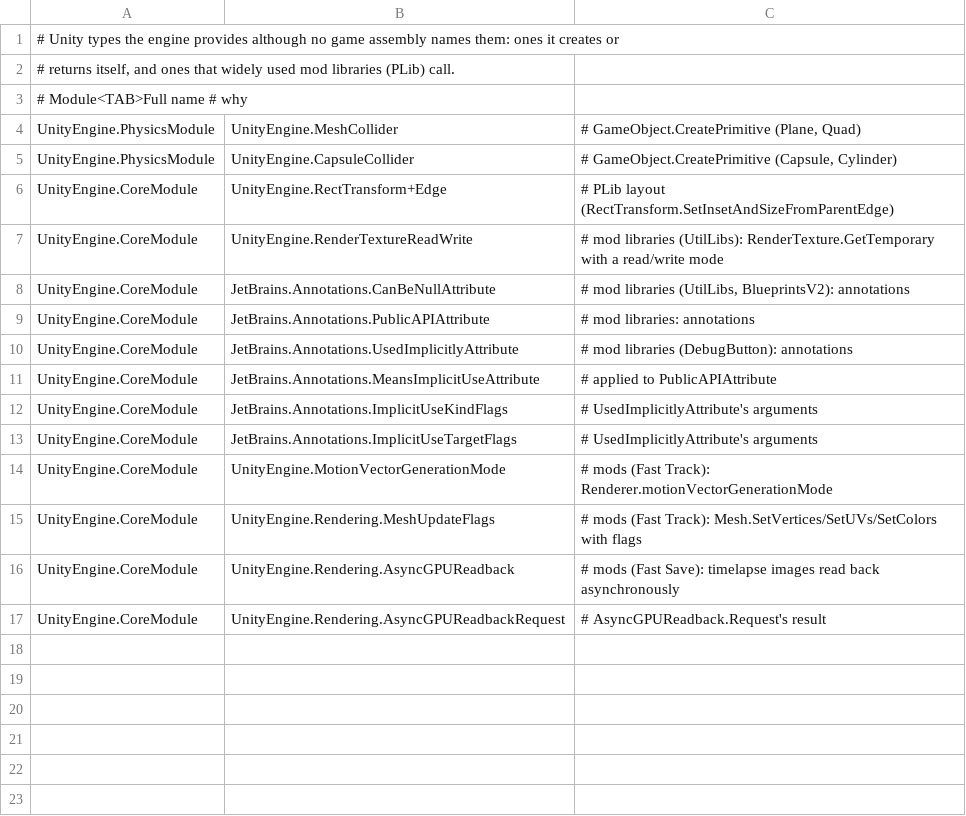
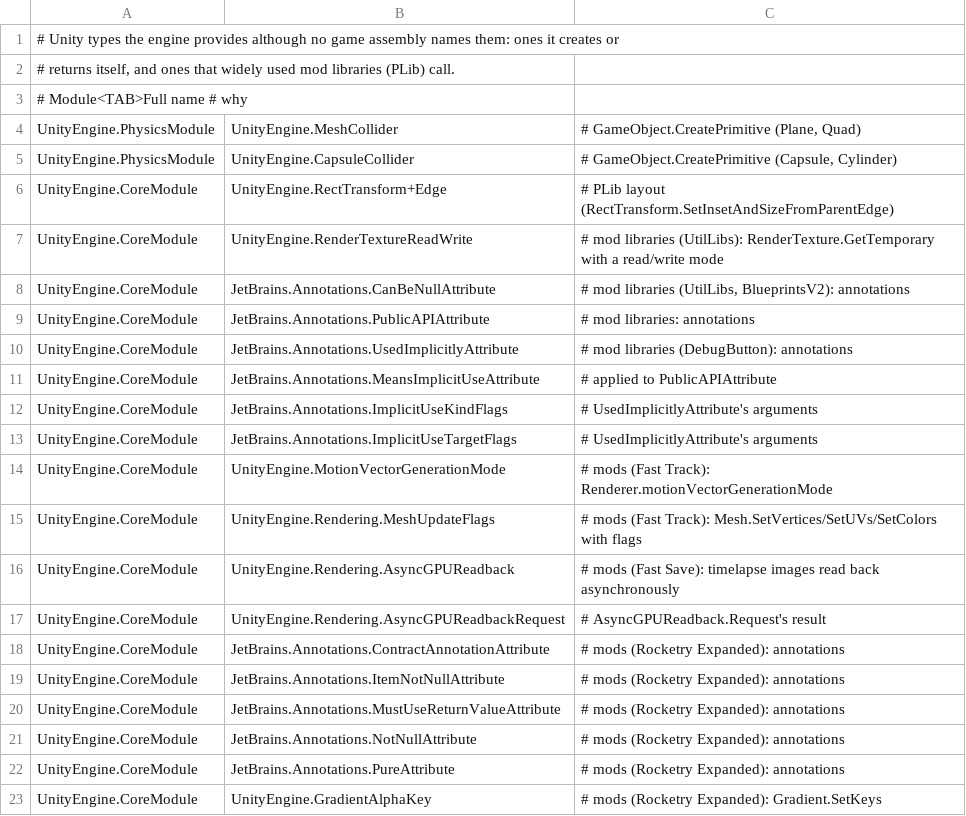
Before and after one commit to tigin-backwards/oni-brutal, a TSV file: src/OniBrutal.UnityEngine/engine-required-types.tsv, drawn as a sheet.

Commit message:
host: Rocketry Expanded works (Mono's Enum.InternalFormat, D14)
Rocketry Expanded works: Mono's Enum.InternalFormat, which element mods
patch to name their SimHashes, has a stand-in once a mod looks it up,
and Enum's "G" formatting goes through it with Mono's arguments
(ARCHITECTURE D14, checked against Mono's enum.cs).

Also JetBrains annotations, GradientAlphaKey and Gradient.SetKeys.

U57 with the mod logs no error in either player.

```diff
--- a/src/OniBrutal.UnityEngine/engine-required-types.tsv
+++ b/src/OniBrutal.UnityEngine/engine-required-types.tsv
@@ -17 +17,7 @@ UnityEngine.CoreModule	UnityEngine.Rendering.AsyncGPUReadback	# mods (Fast Save)
 UnityEngine.CoreModule	UnityEngine.Rendering.AsyncGPUReadbackRequest	# AsyncGPUReadback.Request's result
+UnityEngine.CoreModule	JetBrains.Annotations.ContractAnnotationAttribute	# mods (Rocketry Expanded): annotations
+UnityEngine.CoreModule	JetBrains.Annotations.ItemNotNullAttribute	# mods (Rocketry Expanded): annotations
+UnityEngine.CoreModule	JetBrains.Annotations.MustUseReturnValueAttribute	# mods (Rocketry Expanded): annotations
+UnityEngine.CoreModule	JetBrains.Annotations.NotNullAttribute	# mods (Rocketry Expanded): annotations
+UnityEngine.CoreModule	JetBrains.Annotations.PureAttribute	# mods (Rocketry Expanded): annotations
+UnityEngine.CoreModule	UnityEngine.GradientAlphaKey	# mods (Rocketry Expanded): Gradient.SetKeys
```
Also changed, not shown: 10 other files.
